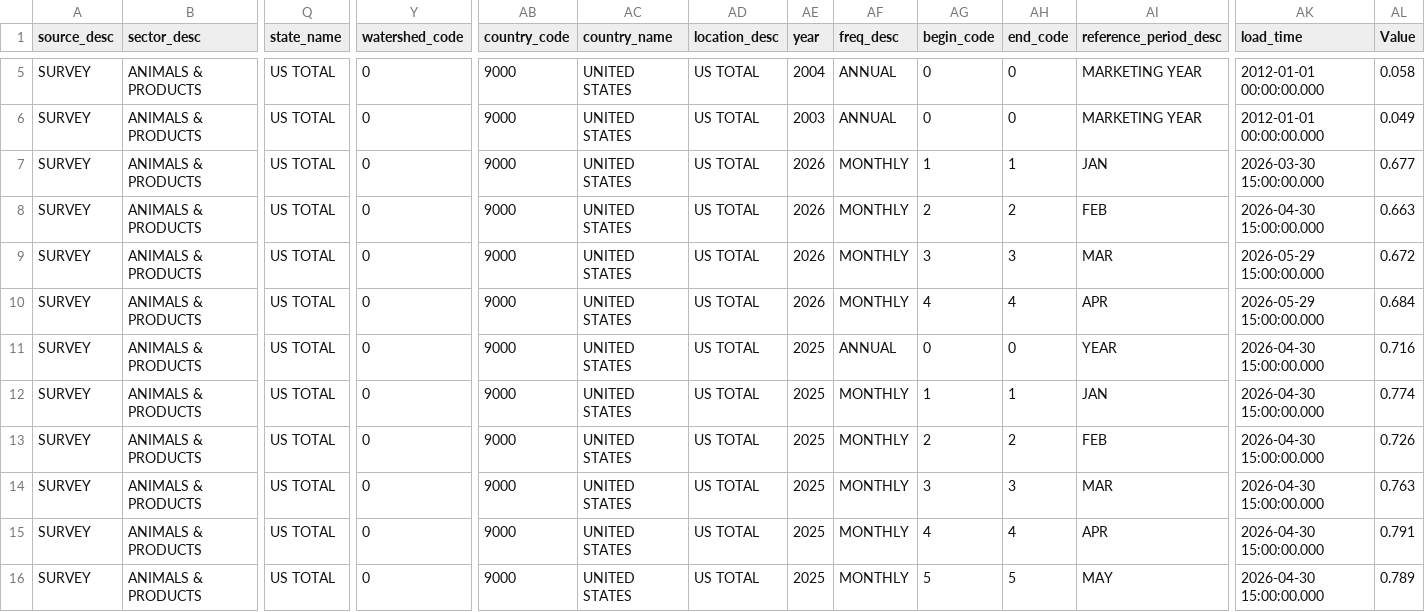
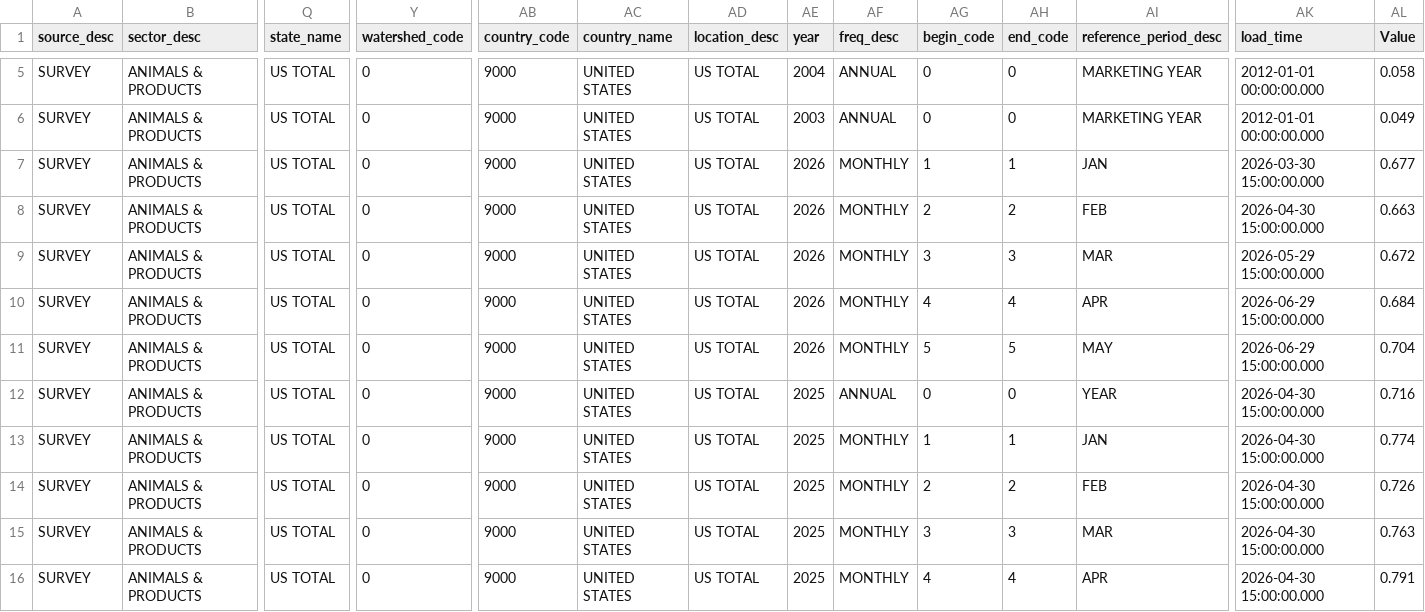
Before and after one commit to Chrisguo2000/global-agri-data-monitor, a CSV file: data/raw/chickens_price.csv, drawn as a sheet; only a part is shown, gaps mark what is left out; the shorter side is filled out with more unchanged rows; rows hold the shown columns only; the diff covers the shown part only; the diff names each change by its address in the sheet, - before the commit and + after, or states it on an @@ line.

```diff
--- a/data/raw/chickens_price.csv
+++ b/data/raw/chickens_price.csv
-AK10 (load_time): 2026-05-29 15:00:00.000
+AK10 (load_time): 2026-06-29 15:00:00.000
+row 11: SURVEY | ANIMALS & PRODUCTS | US TOTAL | 0 | 9000 | UNITED STATES | US TOTAL | 2026 | MONTHLY | 5 | 5 | MAY | 2026-06-29 15:00:00.000 | 0.704
```
Also changed, not shown: 1 added row and 48 edited cells elsewhere in this file, data/raw/corn_price.csv, data/raw/eggs_price.csv, 8 other files.
